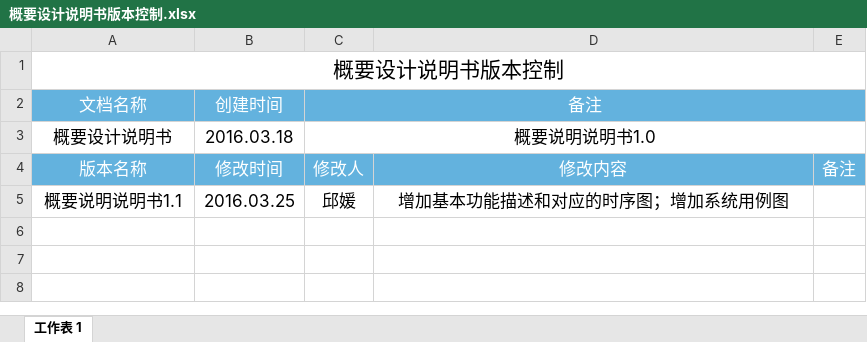
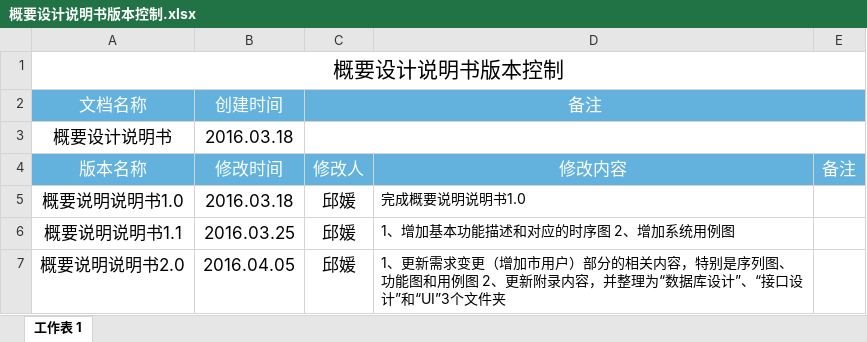
Before and after one commit to nmchgx/CM-Git, an Excel workbook: documents/4.概要设计说明书/概要设计说明书版本控制.xlsx, sheet 工作表 1, drawn as a sheet; values as stored, in another font and other column widths than the file's, no borders; addresses are those after the commit; the diff names each change by its address in the sheet, - before the commit and + after, or states it on an @@ line.

Commit message:
【《概要设计说明书2.0》提交】需求变更更新

```diff
--- a/documents/4.概要设计说明书/概要设计说明书版本控制.xlsx (sheet 工作表 1)
+++ b/documents/4.概要设计说明书/概要设计说明书版本控制.xlsx (sheet 工作表 1)
-C3 (备注): 概要说明说明书1.0
+C3 (备注): (empty)
+row 5: 概要说明说明书1.0 | 2016.03.18 | 邱媛 | 完成概要说明说明书1.0
-D6: 增加基本功能描述和对应的时序图；增加系统用例图
+D6: 1、增加基本功能描述和对应的时序图 2、增加系统用例图
-D6 text size: smaller, alignment: center
+D6 text size: left
+row 7: 概要说明说明书2.0 | 2016.04.05 | 邱媛 | 1、更新需求变更（增加市用户）部分的相关内容，特别是序列图、功能图和用例图 2、更新附录内容，并整理为“数据库设计”、“接口设计”和“UI”3个文件夹
```
Also changed, not shown: 30 other files.
